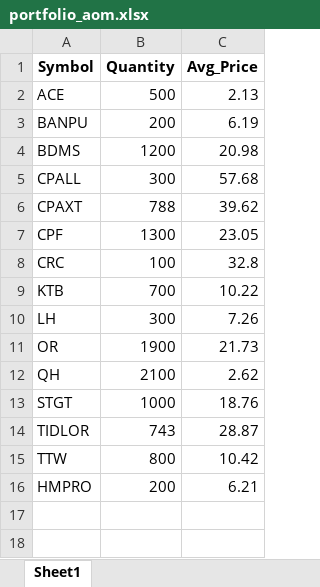
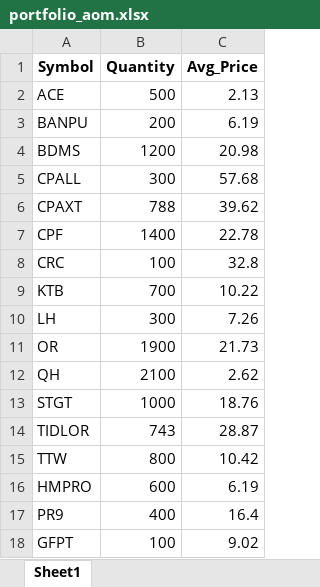
Before and after one commit to spaceblue9/StockInvestment, an Excel workbook: portfolio_aom.xlsx, sheet Sheet1, drawn as a sheet; values as stored, in another font and other column widths than the file's, no borders; the diff names each change by its address in the sheet, - before the commit and + after, or states it on an @@ line.

```diff
--- a/portfolio_aom.xlsx (sheet Sheet1)
+++ b/portfolio_aom.xlsx (sheet Sheet1)
-B7 (Quantity): 1300
+B7 (Quantity): 1400
-C7 (Avg_Price): 23.05
+C7 (Avg_Price): 22.78
-B16 (Quantity): 200
+B16 (Quantity): 600
-C16 (Avg_Price): 6.21
+C16 (Avg_Price): 6.19
+row 17: PR9 | 400 | 16.4
+row 18: GFPT | 100 | 9.02
```
Also changed, not shown: portfolio_aom_analysis_report.xlsx, portfolio_eak.xlsx, 5 other files.
